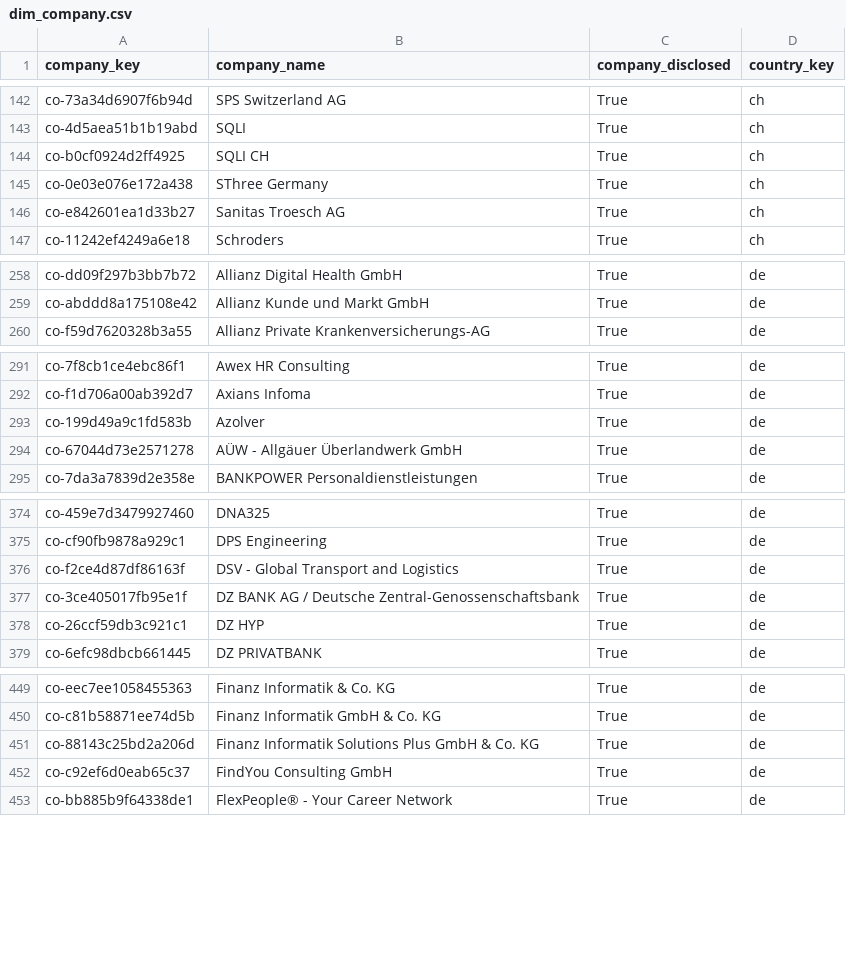
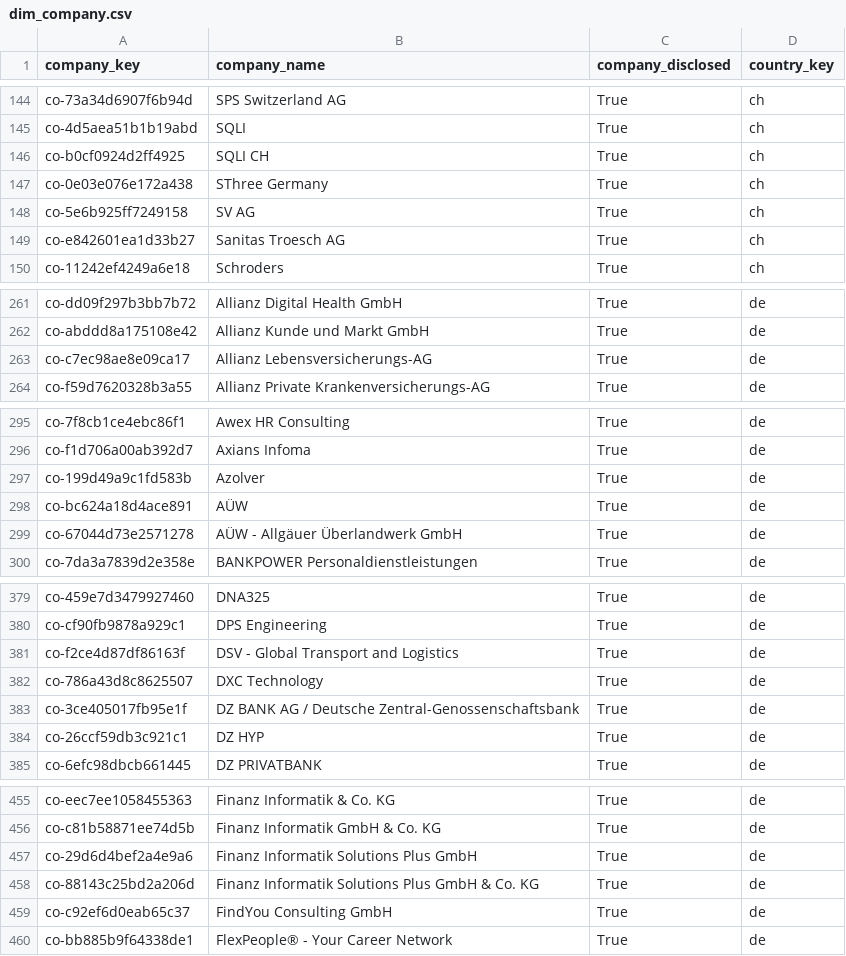
Before and after one commit to italofvaz/european-job-market-analysis, a CSV file: data/processed/dim_company.csv, drawn as a sheet; only a part is shown, gaps mark what is left out; the diff covers the shown part only; the diff names each change by its address in the sheet, - before the commit and + after, or states it on an @@ line.

```diff
--- a/data/processed/dim_company.csv
+++ b/data/processed/dim_company.csv
+row 148: co-5e6b925ff7249158 | SV AG | True | ch
+row 263: co-c7ec98ae8e09ca17 | Allianz Lebensversicherungs-AG | True | de
+row 298: co-bc624a18d4ace891 | AÜW | True | de
+row 382: co-786a43d8c8625507 | DXC Technology | True | de
+row 457: co-29d6d4bef2a4e9a6 | Finanz Informatik Solutions Plus GmbH | True | de
```
Also changed, not shown: 40 added rows elsewhere in this file, data/logs/collection_runs.csv, data/processed/bridge_job_skills.csv, 11 other files.
